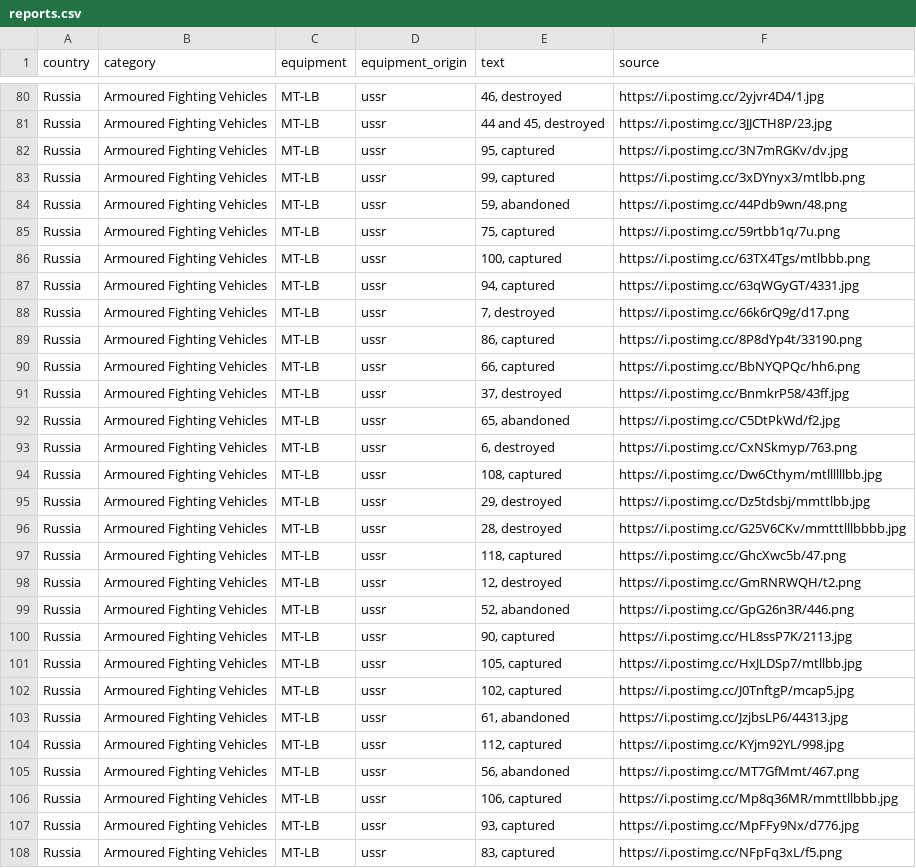
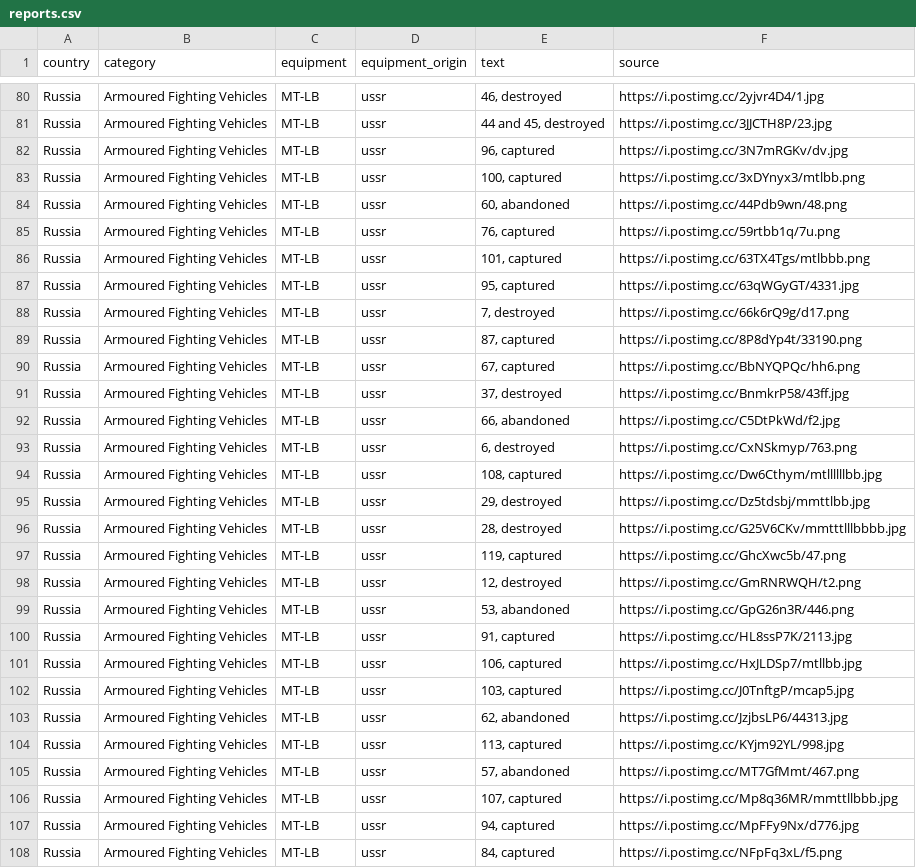
Before and after one commit to mauforonda/ukraine, a CSV file: reports.csv, drawn as a sheet; only a part is shown, gaps mark what is left out; the diff covers the shown part only.

```diff
--- a/reports.csv
+++ b/reports.csv
@@ -81,13 +81,13 @@ Russia,Armoured Fighting Vehicles ,MT-LB,ussr,"46, destroyed",https://i.postimg.
 Russia,Armoured Fighting Vehicles ,MT-LB,ussr,"44 and 45, destroyed",https://i.postimg.cc/3JJCTH8P/23.jpg
-Russia,Armoured Fighting Vehicles ,MT-LB,ussr,"95, captured",https://i.postimg.cc/3N7mRGKv/dv.jpg
-Russia,Armoured Fighting Vehicles ,MT-LB,ussr,"99, captured",https://i.postimg.cc/3xDYnyx3/mtlbb.png
-Russia,Armoured Fighting Vehicles ,MT-LB,ussr,"59, abandoned",https://i.postimg.cc/44Pdb9wn/48.png
-Russia,Armoured Fighting Vehicles ,MT-LB,ussr,"75, captured",https://i.postimg.cc/59rtbb1q/7u.png
-Russia,Armoured Fighting Vehicles ,MT-LB,ussr,"100, captured",https://i.postimg.cc/63TX4Tgs/mtlbbb.png
-Russia,Armoured Fighting Vehicles ,MT-LB,ussr,"94, captured",https://i.postimg.cc/63qWGyGT/4331.jpg
+Russia,Armoured Fighting Vehicles ,MT-LB,ussr,"96, captured",https://i.postimg.cc/3N7mRGKv/dv.jpg
+Russia,Armoured Fighting Vehicles ,MT-LB,ussr,"100, captured",https://i.postimg.cc/3xDYnyx3/mtlbb.png
+Russia,Armoured Fighting Vehicles ,MT-LB,ussr,"60, abandoned",https://i.postimg.cc/44Pdb9wn/48.png
+Russia,Armoured Fighting Vehicles ,MT-LB,ussr,"76, captured",https://i.postimg.cc/59rtbb1q/7u.png
+Russia,Armoured Fighting Vehicles ,MT-LB,ussr,"101, captured",https://i.postimg.cc/63TX4Tgs/mtlbbb.png
+Russia,Armoured Fighting Vehicles ,MT-LB,ussr,"95, captured",https://i.postimg.cc/63qWGyGT/4331.jpg
 Russia,Armoured Fighting Vehicles ,MT-LB,ussr,"7, destroyed",https://i.postimg.cc/66k6rQ9g/d17.png
-Russia,Armoured Fighting Vehicles ,MT-LB,ussr,"86, captured",https://i.postimg.cc/8P8dYp4t/33190.png
-Russia,Armoured Fighting Vehicles ,MT-LB,ussr,"66, captured",https://i.postimg.cc/BbNYQPQc/hh6.png
+Russia,Armoured Fighting Vehicles ,MT-LB,ussr,"87, captured",https://i.postimg.cc/8P8dYp4t/33190.png
+Russia,Armoured Fighting Vehicles ,MT-LB,ussr,"67, captured",https://i.postimg.cc/BbNYQPQc/hh6.png
 Russia,Armoured Fighting Vehicles ,MT-LB,ussr,"37, destroyed",https://i.postimg.cc/BnmkrP58/43ff.jpg
-Russia,Armoured Fighting Vehicles ,MT-LB,ussr,"65, abandoned",https://i.postimg.cc/C5DtPkWd/f2.jpg
+Russia,Armoured Fighting Vehicles ,MT-LB,ussr,"66, abandoned",https://i.postimg.cc/C5DtPkWd/f2.jpg
 Russia,Armoured Fighting Vehicles ,MT-LB,ussr,"6, destroyed",https://i.postimg.cc/CxNSkmyp/763.png
@@ -96,13 +96,13 @@ Russia,Armoured Fighting Vehicles ,MT-LB,ussr,"29, destroyed",https://i.postimg.
 Russia,Armoured Fighting Vehicles ,MT-LB,ussr,"28, destroyed",https://i.postimg.cc/G25V6CKv/mmtttlllbbbb.jpg
-Russia,Armoured Fighting Vehicles ,MT-LB,ussr,"118, captured",https://i.postimg.cc/GhcXwc5b/47.png
+Russia,Armoured Fighting Vehicles ,MT-LB,ussr,"119, captured",https://i.postimg.cc/GhcXwc5b/47.png
 Russia,Armoured Fighting Vehicles ,MT-LB,ussr,"12, destroyed",https://i.postimg.cc/GmRNRWQH/t2.png
-Russia,Armoured Fighting Vehicles ,MT-LB,ussr,"52, abandoned",https://i.postimg.cc/GpG26n3R/446.png
-Russia,Armoured Fighting Vehicles ,MT-LB,ussr,"90, captured",https://i.postimg.cc/HL8ssP7K/2113.jpg
-Russia,Armoured Fighting Vehicles ,MT-LB,ussr,"105, captured",https://i.postimg.cc/HxJLDSp7/mtllbb.jpg
-Russia,Armoured Fighting Vehicles ,MT-LB,ussr,"102, captured",https://i.postimg.cc/J0TnftgP/mcap5.jpg
-Russia,Armoured Fighting Vehicles ,MT-LB,ussr,"61, abandoned",https://i.postimg.cc/JzjbsLP6/44313.jpg
-Russia,Armoured Fighting Vehicles ,MT-LB,ussr,"112, captured",https://i.postimg.cc/KYjm92YL/998.jpg
-Russia,Armoured Fighting Vehicles ,MT-LB,ussr,"56, abandoned",https://i.postimg.cc/MT7GfMmt/467.png
-Russia,Armoured Fighting Vehicles ,MT-LB,ussr,"106, captured",https://i.postimg.cc/Mp8q36MR/mmttllbbb.jpg
-Russia,Armoured Fighting Vehicles ,MT-LB,ussr,"93, captured",https://i.postimg.cc/MpFFy9Nx/d776.jpg
-Russia,Armoured Fighting Vehicles ,MT-LB,ussr,"83, captured",https://i.postimg.cc/NFpFq3xL/f5.png
+Russia,Armoured Fighting Vehicles ,MT-LB,ussr,"53, abandoned",https://i.postimg.cc/GpG26n3R/446.png
+Russia,Armoured Fighting Vehicles ,MT-LB,ussr,"91, captured",https://i.postimg.cc/HL8ssP7K/2113.jpg
+Russia,Armoured Fighting Vehicles ,MT-LB,ussr,"106, captured",https://i.postimg.cc/HxJLDSp7/mtllbb.jpg
+Russia,Armoured Fighting Vehicles ,MT-LB,ussr,"103, captured",https://i.postimg.cc/J0TnftgP/mcap5.jpg
+Russia,Armoured Fighting Vehicles ,MT-LB,ussr,"62, abandoned",https://i.postimg.cc/JzjbsLP6/44313.jpg
+Russia,Armoured Fighting Vehicles ,MT-LB,ussr,"113, captured",https://i.postimg.cc/KYjm92YL/998.jpg
+Russia,Armoured Fighting Vehicles ,MT-LB,ussr,"57, abandoned",https://i.postimg.cc/MT7GfMmt/467.png
+Russia,Armoured Fighting Vehicles ,MT-LB,ussr,"107, captured",https://i.postimg.cc/Mp8q36MR/mmttllbbb.jpg
+Russia,Armoured Fighting Vehicles ,MT-LB,ussr,"94, captured",https://i.postimg.cc/MpFFy9Nx/d776.jpg
+Russia,Armoured Fighting Vehicles ,MT-LB,ussr,"84, captured",https://i.postimg.cc/NFpFq3xL/f5.png
```
Also changed, not shown: 2 added rows and 46 edited cells elsewhere in this file, log.csv, summary.csv.
